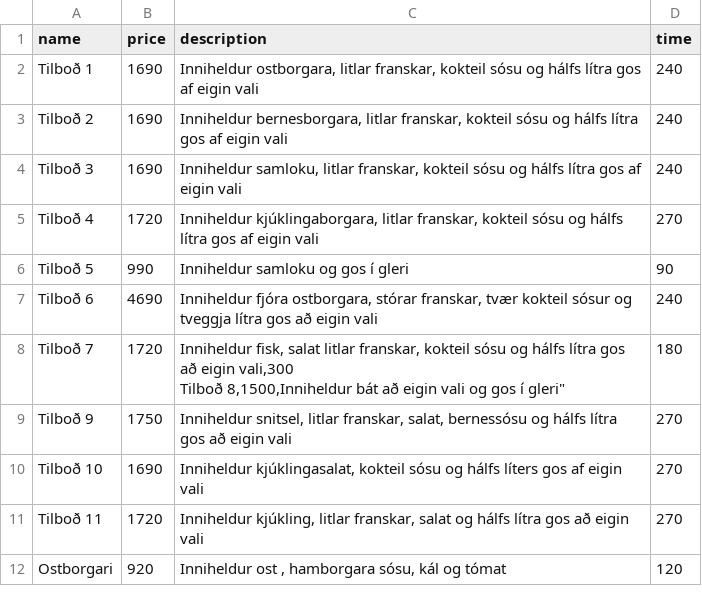
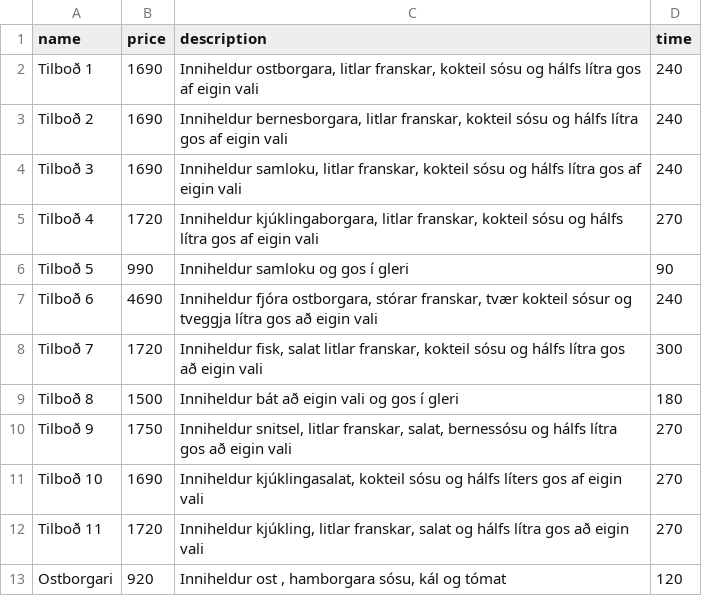
Before and after one commit to alli959/lokaverkefni, a CSV file: data/food.csv, drawn as a sheet.

```diff
--- a/data/food.csv
+++ b/data/food.csv
@@ -7,4 +7,4 @@ Tilboð 5,990,"Inniheldur samloku og gos í gleri",90
 Tilboð 6,4690,"Inniheldur fjóra ostborgara, stórar franskar, tvær kokteil sósur og tveggja lítra gos að eigin vali",240
-Tilboð 7,1720,"Inniheldur fisk, salat litlar franskar, kokteil sósu og hálfs lítra gos að eigin vali,300
-Tilboð 8,1500,"Inniheldur bát að eigin vali og gos í gleri",180
+Tilboð 7,1720,"Inniheldur fisk, salat litlar franskar, kokteil sósu og hálfs lítra gos að eigin vali",300
+Tilboð 8,1500,"Inniheldur bát að eigin vali og gos í gleri",180
 Tilboð 9,1750,"Inniheldur snitsel, litlar franskar, salat, bernessósu og hálfs lítra gos að eigin vali",270
```
Also changed, not shown: 5 other files.
